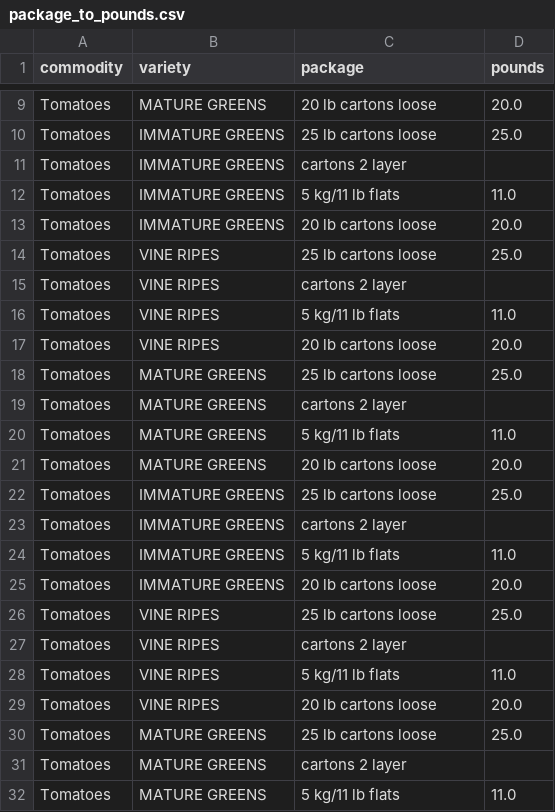
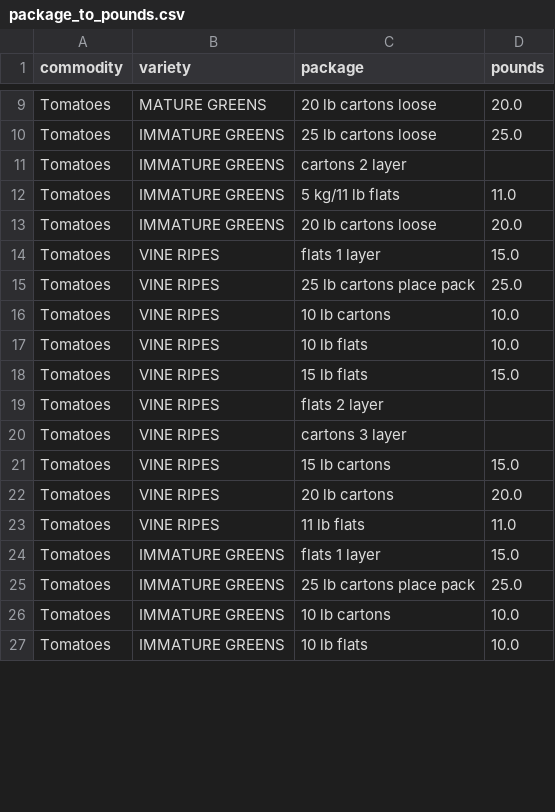
Before and after one commit to saravanadinesh/ProducePrices, a CSV file: package_to_pounds.csv, drawn as a sheet; only a part is shown, gaps mark what is left out; the diff covers the shown part only.

Commit message:
Got to the point of converting all tomato prices to price-per-pound, but then discovered a mistake I have made: I have extracted unique varieties and unique packages seperately and send them to the pound mapping function. However only some (variety, price) combinations are legitimate. So now I have to rewrite the pound mapper function

```diff
--- a/package_to_pounds.csv
+++ b/package_to_pounds.csv
@@ -13,20 +13,15 @@ Tomatoes,IMMATURE GREENS,5 kg/11 lb flats,11.0
 Tomatoes,IMMATURE GREENS,20 lb cartons loose,20.0
-Tomatoes,VINE RIPES,25 lb cartons loose,25.0
-Tomatoes,VINE RIPES,cartons 2 layer,
-Tomatoes,VINE RIPES,5 kg/11 lb flats,11.0
-Tomatoes,VINE RIPES,20 lb cartons loose,20.0
-Tomatoes,MATURE GREENS,25 lb cartons loose,25.0
-Tomatoes,MATURE GREENS,cartons 2 layer,
-Tomatoes,MATURE GREENS,5 kg/11 lb flats,11.0
-Tomatoes,MATURE GREENS,20 lb cartons loose,20.0
-Tomatoes,IMMATURE GREENS,25 lb cartons loose,25.0
-Tomatoes,IMMATURE GREENS,cartons 2 layer,
-Tomatoes,IMMATURE GREENS,5 kg/11 lb flats,11.0
-Tomatoes,IMMATURE GREENS,20 lb cartons loose,20.0
-Tomatoes,VINE RIPES,25 lb cartons loose,25.0
-Tomatoes,VINE RIPES,cartons 2 layer,
-Tomatoes,VINE RIPES,5 kg/11 lb flats,11.0
-Tomatoes,VINE RIPES,20 lb cartons loose,20.0
-Tomatoes,MATURE GREENS,25 lb cartons loose,25.0
-Tomatoes,MATURE GREENS,cartons 2 layer,
-Tomatoes,MATURE GREENS,5 kg/11 lb flats,11.0
+Tomatoes,VINE RIPES,flats 1 layer,15.0
+Tomatoes,VINE RIPES,25 lb cartons place pack,25.0
+Tomatoes,VINE RIPES,10 lb cartons,10.0
+Tomatoes,VINE RIPES,10 lb flats,10.0
+Tomatoes,VINE RIPES,15 lb flats,15.0
+Tomatoes,VINE RIPES,flats 2 layer,
+Tomatoes,VINE RIPES,cartons 3 layer,
+Tomatoes,VINE RIPES,15 lb cartons,15.0
+Tomatoes,VINE RIPES,20 lb cartons,20.0
+Tomatoes,VINE RIPES,11 lb flats,11.0
+Tomatoes,IMMATURE GREENS,flats 1 layer,15.0
+Tomatoes,IMMATURE GREENS,25 lb cartons place pack,25.0
+Tomatoes,IMMATURE GREENS,10 lb cartons,10.0
+Tomatoes,IMMATURE GREENS,10 lb flats,10.0
```
Also changed, not shown: 8 added rows, 5 removed rows and 78 edited cells elsewhere in this file, 2 other files.
